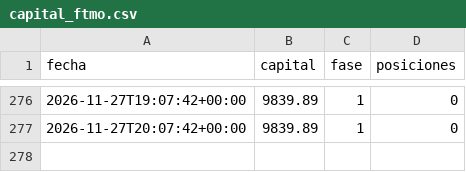
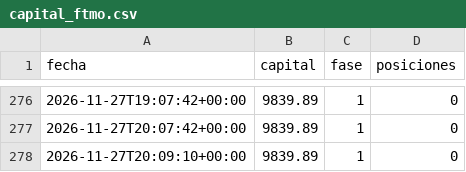
Before and after one commit to KUbikGamerYT/bots-trading, a CSV file: capital_ftmo.csv, drawn as a sheet; only a part is shown, gaps mark what is left out; the diff names each change by its address in the sheet, - before the commit and + after, or states it on an @@ line.

```diff
--- a/capital_ftmo.csv
+++ b/capital_ftmo.csv
+row 278: 2026-11-27T20:09:10+00:00 | 9839.89 | 1 | 0
```
Also changed, not shown: 19 other files.
